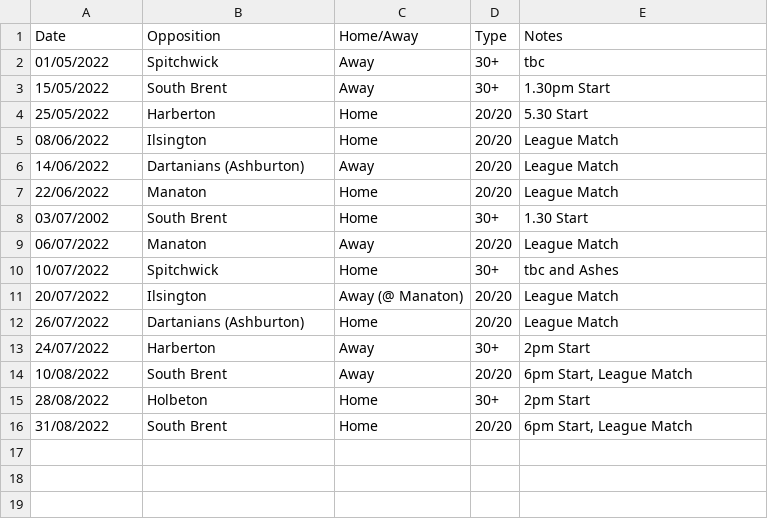
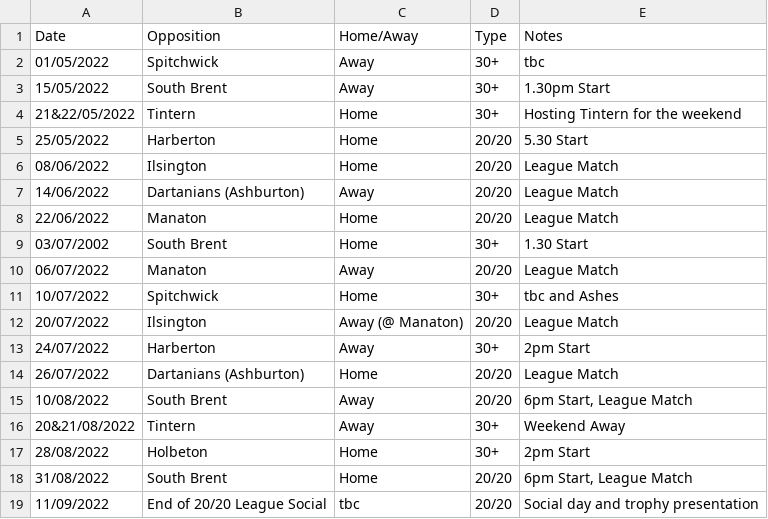
Before and after one commit to martinparkes/BuckfastleighCC, a CSV file: _data/2022_fixtures.csv, drawn as a sheet.

Commit message:
Update 2022_fixtures.csv

```diff
--- a/_data/2022_fixtures.csv
+++ b/_data/2022_fixtures.csv
@@ -3,2 +3,3 @@ Date, Opposition, Home/Away, Type, Notes
 15/05/2022, South Brent, Away, 30+, 1.30pm Start
+21&22/05/2022, Tintern, Home, 30+,Hosting Tintern for the weekend
 25/05/2022, Harberton, Home, 20/20,5.30 Start,
@@ -11,6 +12,8 @@ Date, Opposition, Home/Away, Type, Notes
 20/07/2022, Ilsington, Away (@ Manaton), 20/20, League Match
+24/07/2022, Harberton, Away, 30+, 2pm Start
 26/07/2022, Dartanians (Ashburton), Home, 20/20, League Match
-24/07/2022, Harberton, Away, 30+, 2pm Start
 10/08/2022, South Brent, Away, 20/20, "6pm Start, League Match"
+20&21/08/2022, Tintern, Away, 30+,Weekend Away
 28/08/2022, Holbeton, Home, 30+, 2pm Start
 31/08/2022, South Brent, Home, 20/20, "6pm Start, League Match"
+11/09/2022, End of 20/20 League Social,tbc,20/20, Social day and trophy presentation
```
